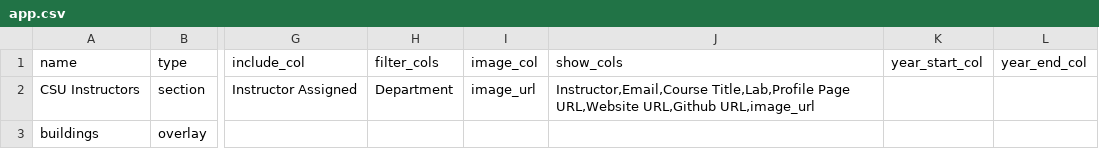
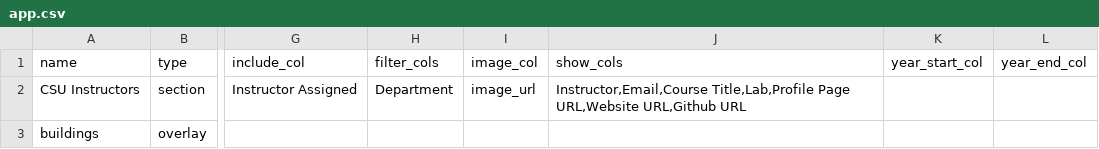
Before and after one commit to GeospatialCentroid/community-map, a CSV file: app.csv, drawn as a sheet; only a part is shown, gaps mark what is left out; the diff names each change by its address in the sheet, - before the commit and + after, or states it on an @@ line.

Commit message:
fixed popup image

```diff
--- a/app.csv
+++ b/app.csv
-J2 (show_cols): …URL,Website URL,Github URL,image_url
+J2 (show_cols): …URL,Website URL,Github URL
```
Also changed, not shown: 3 other files.
